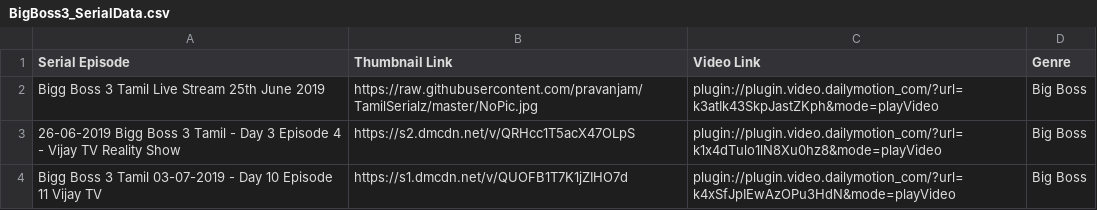
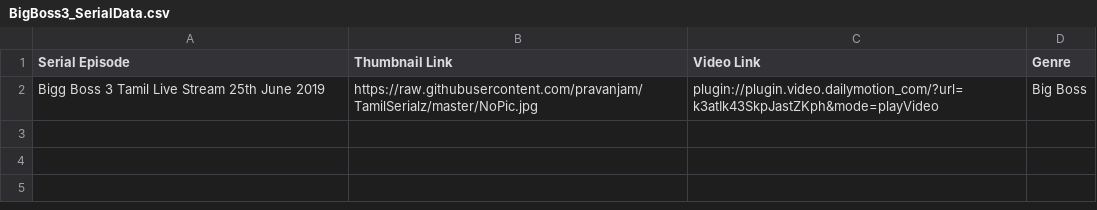
Before and after one commit to pravanjam/TamilSerialz, a CSV file: BigBoss3_SerialData.csv, drawn as a sheet.

Commit message:
Update BigBoss3_SerialData.csv

```diff
--- a/BigBoss3_SerialData.csv
+++ b/BigBoss3_SerialData.csv
@@ -2,3 +2 @@ Serial Episode, Thumbnail Link, Video Link, Genre
 Bigg Boss 3 Tamil Live Stream 25th June 2019,https://raw.githubusercontent.com/pravanjam/TamilSerialz/master/NoPic.jpg,plugin://plugin.video.dailymotion_com/?url=k3atIk43SkpJastZKph&mode=playVideo,Big Boss
-26-06-2019 Bigg Boss 3 Tamil - Day 3 Episode 4 - Vijay TV Reality Show,https://s2.dmcdn.net/v/QRHcc1T5acX47OLpS,plugin://plugin.video.dailymotion_com/?url=k1x4dTulo1lN8Xu0hz8&mode=playVideo,Big Boss
-Bigg Boss 3 Tamil 03-07-2019 - Day 10 Episode 11 Vijay TV,https://s1.dmcdn.net/v/QUOFB1T7K1jZIHO7d,plugin://plugin.video.dailymotion_com/?url=k4xSfJpIEwAzOPu3HdN&mode=playVideo,Big Boss
```
